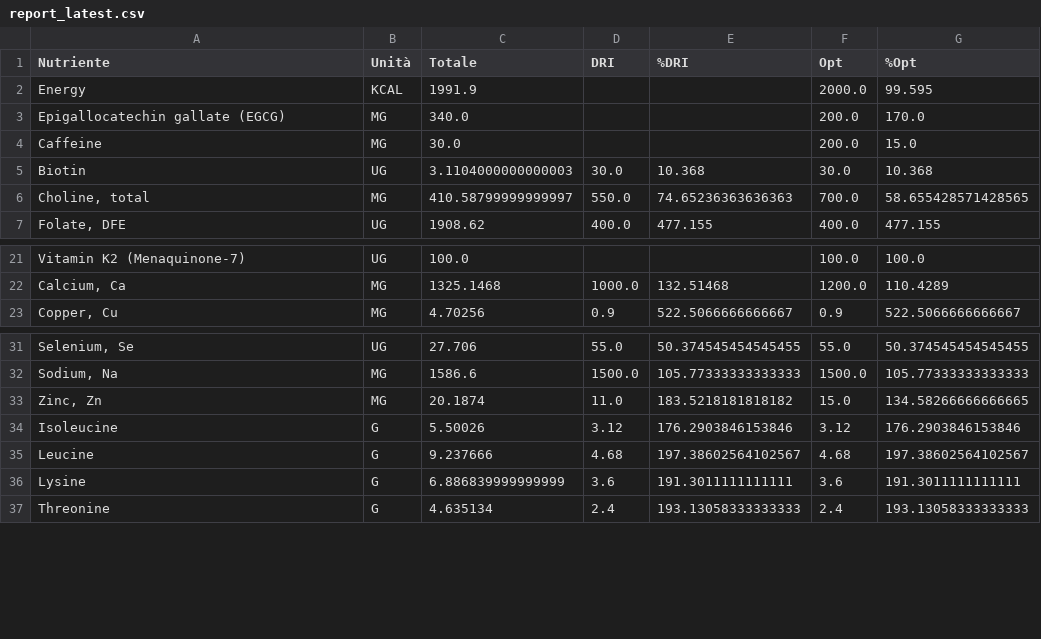
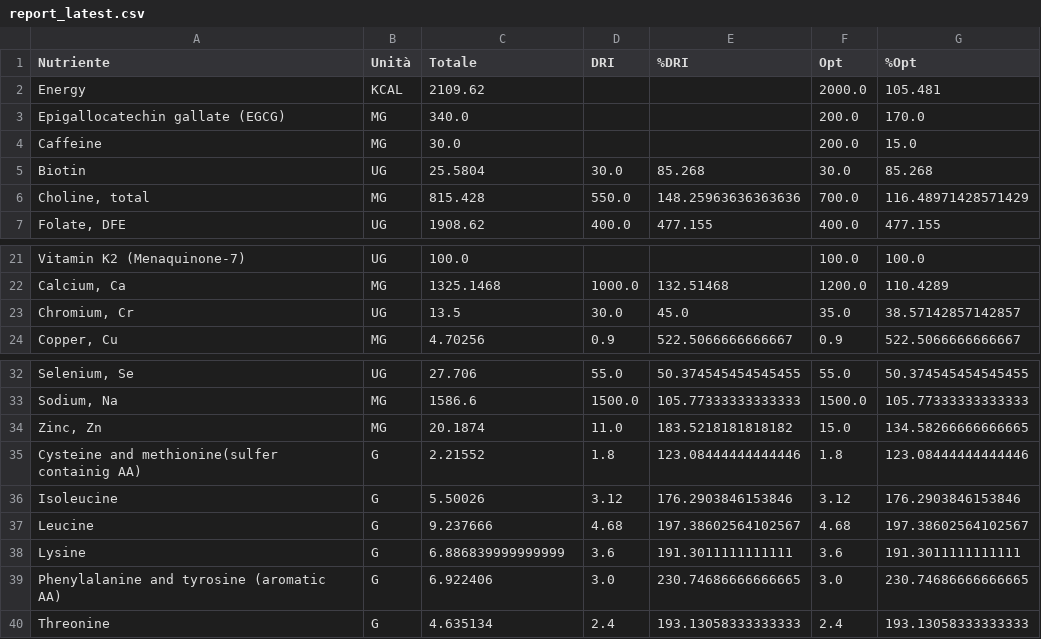
Before and after one commit to adacaccia/VeganBiohackingRoutine, a CSV file: 04-Report/Nutrizione/report_latest.csv, drawn as a sheet; only a part is shown, gaps mark what is left out; the diff names each change by its address in the sheet, - before the commit and + after, or states it on an @@ line.

Commit message:
Completa migrazione della my_diet_nutrient ai nuovi id custom, il report è orea completo

```diff
--- a/04-Report/Nutrizione/report_latest.csv
+++ b/04-Report/Nutrizione/report_latest.csv
-C2 (Totale): 1991.9
+C2 (Totale): 2109.62
-G2 (%Opt): 99.595
+G2 (%Opt): 105.481
-C5 (Totale): 3.1104000000000003
+C5 (Totale): 25.5804
-E5 (%DRI): 10.368
+E5 (%DRI): 85.268
-G5 (%Opt): 10.368
+G5 (%Opt): 85.268
-C6 (Totale): 410.58799999999997
+C6 (Totale): 815.428
-E6 (%DRI): 74.65236363636363
+E6 (%DRI): 148.25963636363636
-G6 (%Opt): 58.655428571428565
+G6 (%Opt): 116.48971428571429
+row 23: Chromium, Cr | UG | 13.5 | 30.0 | 45.0 | 35.0 | 38.57142857142857
+row 35: Cysteine and methionine(sulfer containig AA) | G | 2.21552 | 1.8 | 123.08444444444446 | 1.8 | 123.08444444444446
+row 39: Phenylalanine and tyrosine (aromatic AA) | G | 6.922406 | 3.0 | 230.74686666666665 | 3.0 | 230.74686666666665
```
Also changed, not shown: 1 other file.
